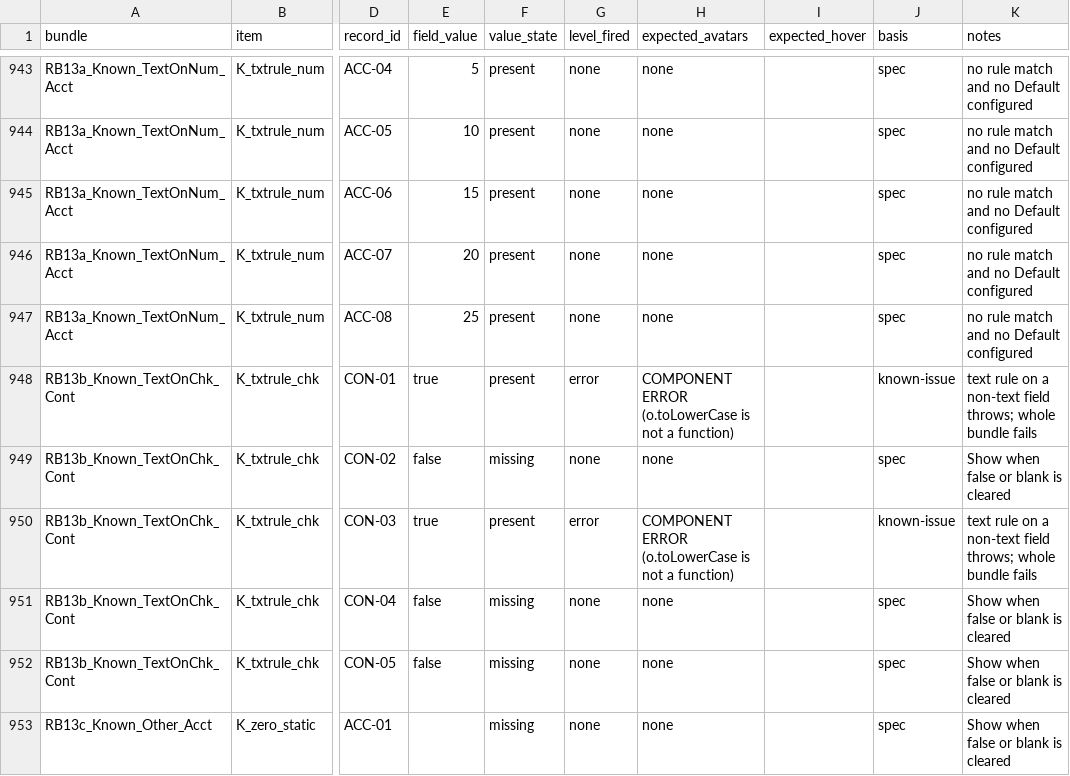
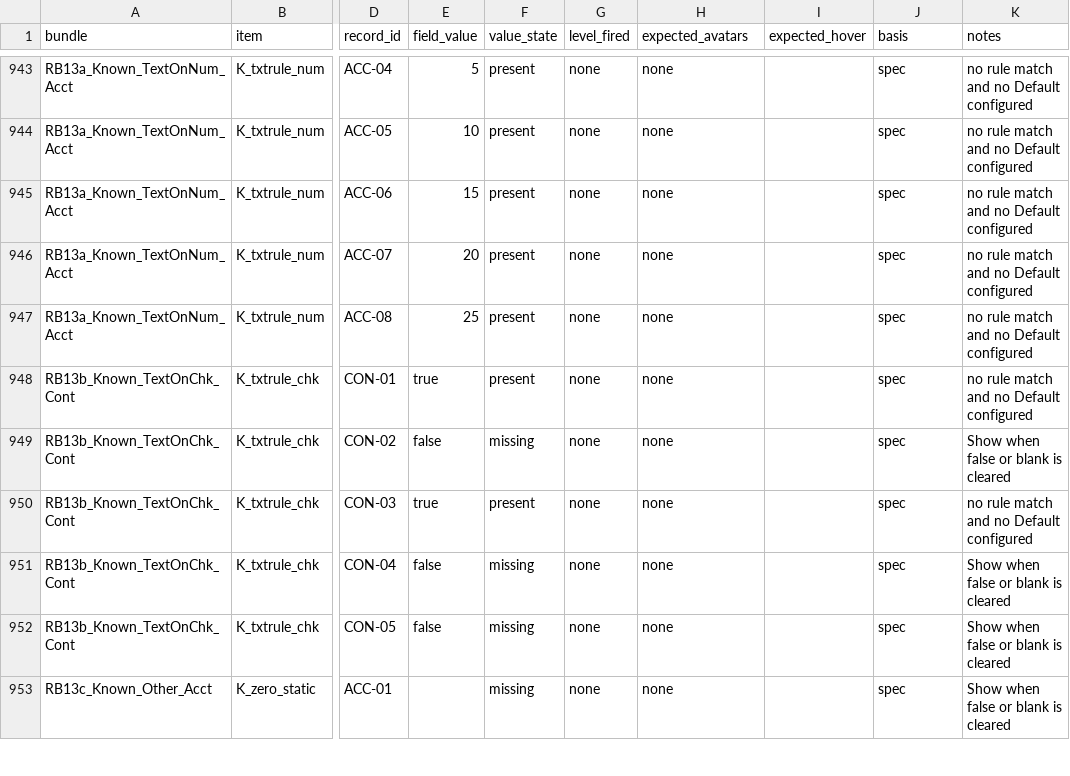
Before and after one commit to SFDO-Community/Salesforce-Indicators, a CSV file: regression/planning/expected.dev.csv, drawn as a sheet; only a part is shown, gaps mark what is left out; the diff names each change by its address in the sheet, - before the commit and + after, or states it on an @@ line.

```diff
--- a/regression/planning/expected.dev.csv
+++ b/regression/planning/expected.dev.csv
-G948 (level_fired): error
+G948 (level_fired): none
-H948 (expected_avatars): COMPONENT ERROR (o.toLowerCase is not a function)
+H948 (expected_avatars): none
-J948 (basis): known-issue
+J948 (basis): spec
-K948 (notes): text rule on a non-text field throws; whole bundle fails
+K948 (notes): no rule match and no Default configured
-G950 (level_fired): error
+G950 (level_fired): none
-H950 (expected_avatars): COMPONENT ERROR (o.toLowerCase is not a function)
+H950 (expected_avatars): none
-J950 (basis): known-issue
+J950 (basis): spec
-K950 (notes): text rule on a non-text field throws; whole bundle fails
+K950 (notes): no rule match and no Default configured
```
Also changed, not shown: regression/data/extensions.csv, regression/data/prod_only/extensions.csv, 17 other files.
